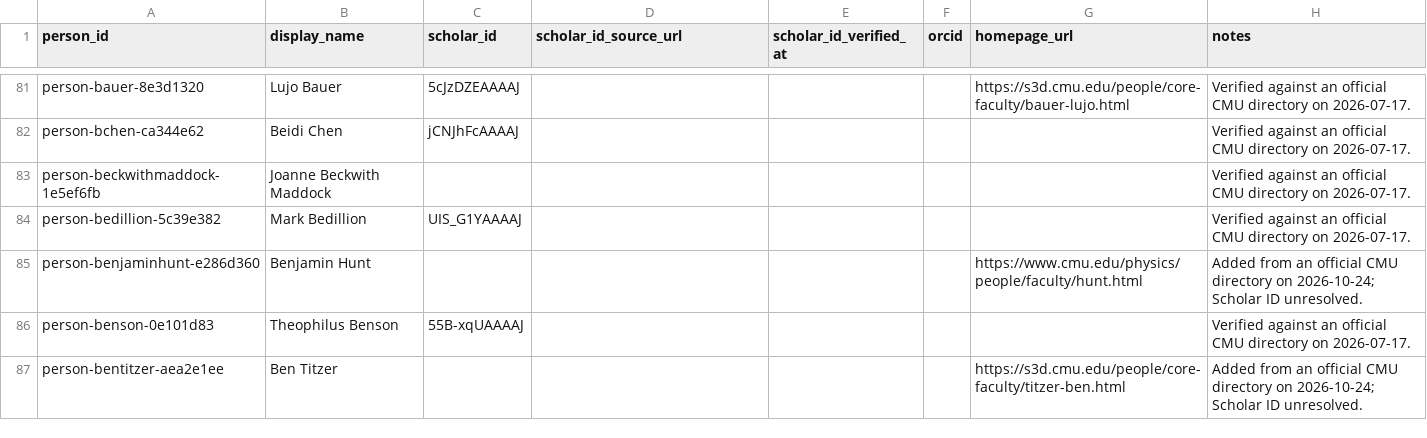
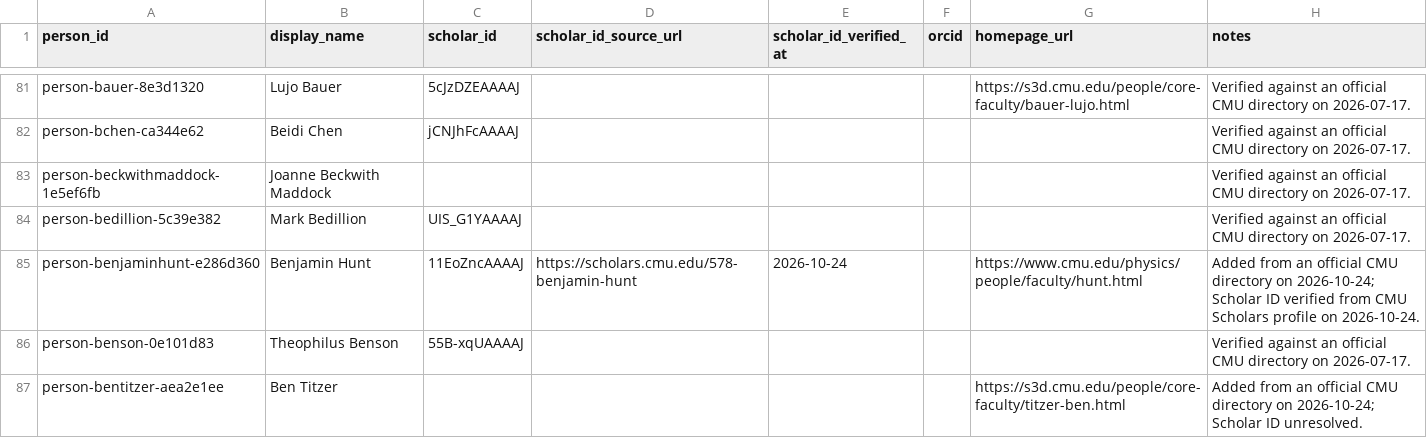
Before and after one commit to cmccomb/map-of-research, a CSV file: registry/people.csv, drawn as a sheet; only a part is shown, gaps mark what is left out; the diff covers the shown part only.

```diff
--- a/registry/people.csv
+++ b/registry/people.csv
@@ -84,3 +84,3 @@ person-beckwithmaddock-1e5ef6fb,Joanne Beckwith Maddock,,,,,,Verified against an
 person-bedillion-5c39e382,Mark Bedillion,UIS_G1YAAAAJ,,,,,Verified against an official CMU directory on 2026-07-17.
-person-benjaminhunt-e286d360,Benjamin Hunt,,,,,https://www.cmu.edu/physics/people/faculty/hunt.html,Added from an official CMU directory on 2026-10-24; Scholar ID unresolved.
+person-benjaminhunt-e286d360,Benjamin Hunt,11EoZncAAAAJ,https://scholars.cmu.edu/578-benjamin-hunt,2026-10-24,,https://www.cmu.edu/physics/people/faculty/hunt.html,Added from an official CMU directory on 2026-10-24; Scholar ID verified from CMU Scholars profile on 2026-10-24.
 person-benson-0e101d83,Theophilus Benson,55B-xqUAAAAJ,,,,,Verified against an official CMU directory on 2026-07-17.
```
Also changed, not shown: 44 edited cells elsewhere in this file, registry/memberships.csv, registry/reviews/2026-10-24-mcs-source.csv, 2 other files.
